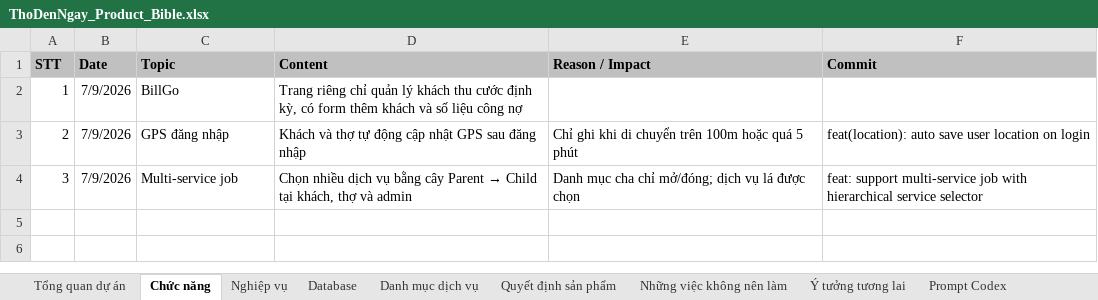
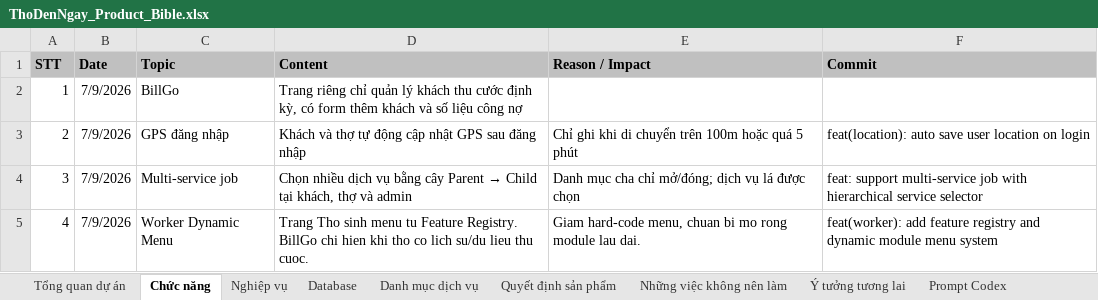
Before and after one commit to hoaitv86/thodenngay, an Excel workbook: ThoDenNgay_Product_Bible.xlsx, sheet Chức năng, drawn as a sheet; values as stored, in another font and other column widths than the file's, no borders; the diff names each change by its address in the sheet, - before the commit and + after, or states it on an @@ line.

Commit message:
feat(worker): add feature registry and dynamic module menu system

```diff
--- a/ThoDenNgay_Product_Bible.xlsx (sheet Chức năng)
+++ b/ThoDenNgay_Product_Bible.xlsx (sheet Chức năng)
+row 5: 4 | 7/9/2026 | Worker Dynamic Menu | Trang Tho sinh menu tu Feature Registry. BillGo chi hien khi tho co lich su/du lieu thu cuoc. | Giam hard-code menu, chuan bi mo rong module lau dai. | feat(worker): add feature registry and dynamic module menu system
```
Also changed, not shown: sheet Nghiệp vụ, sheet Quyết định sản phẩm, sheet Database, sheet Nhật ký phát triển, ThoDenNgay_Project_Manager.xlsx, 2 other files.
